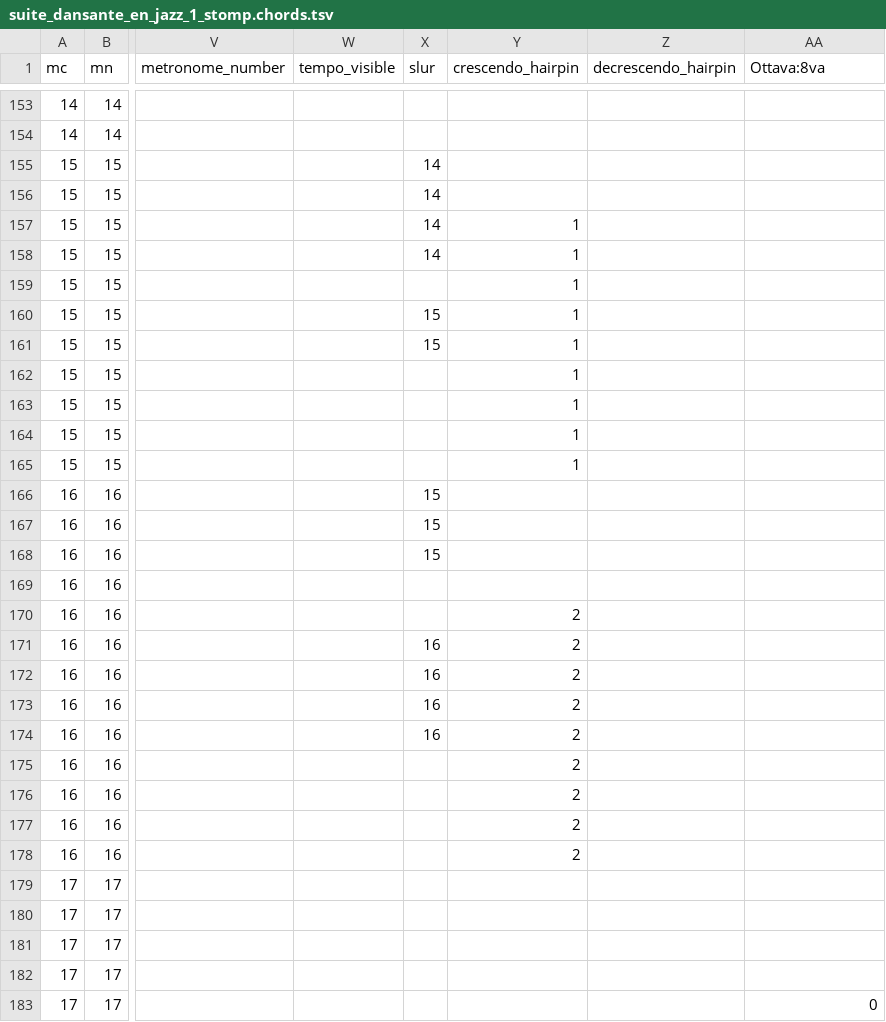
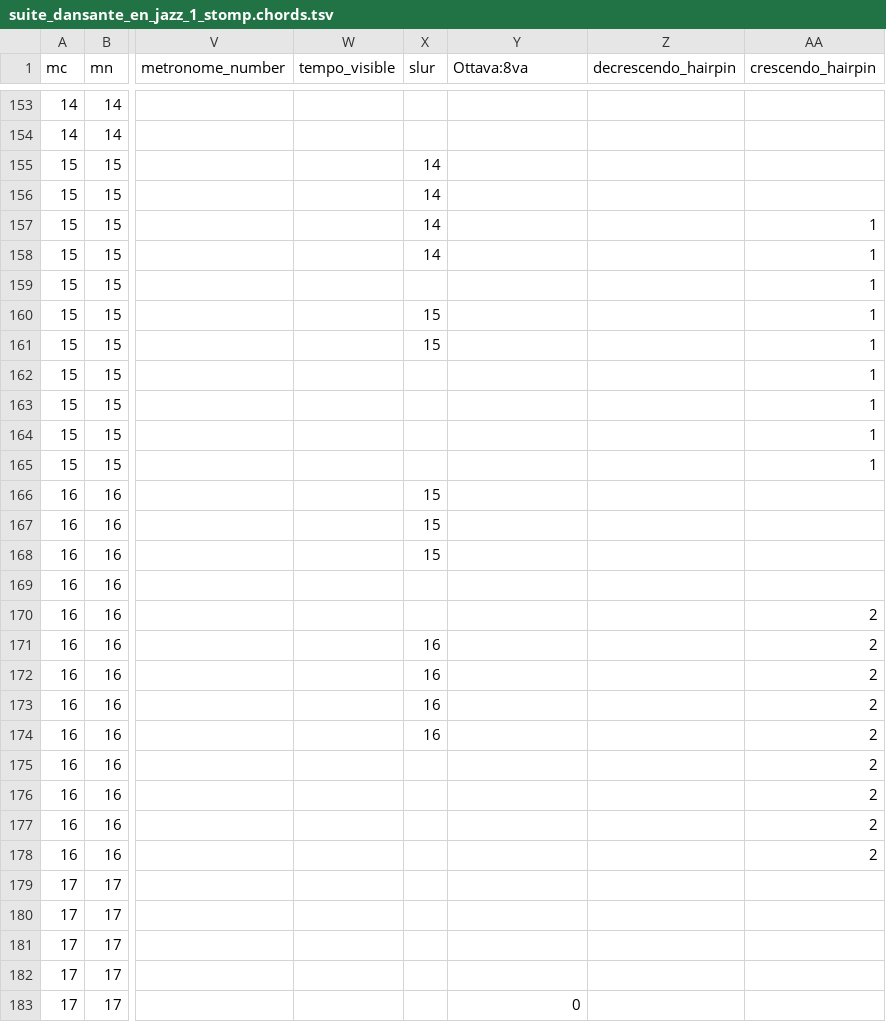
Before and after one commit to DCMLab/schulhoff_suite_dansante_en_jazz, a TSV file: chords/suite_dansante_en_jazz_1_stomp.chords.tsv, drawn as a sheet; only a part is shown, gaps mark what is left out; the diff covers the shown part only; the diff names each change by its address in the sheet, - before the commit and + after, or states it on an @@ line.

```diff
--- a/chords/suite_dansante_en_jazz_1_stomp.chords.tsv
+++ b/chords/suite_dansante_en_jazz_1_stomp.chords.tsv
-Y1: crescendo_hairpin
+Y1: Ottava:8va
-AA1: Ottava:8va
+AA1: crescendo_hairpin
-Y157:Y165 (Ottava:8va): 1
+Y157:Y165 (Ottava:8va): (empty)
-AA157:AA165 (crescendo_hairpin): (empty)
+AA157:AA165 (crescendo_hairpin): 1
-Y170:Y178 (Ottava:8va): 2
+Y170:Y178 (Ottava:8va): (empty)
-AA170:AA178 (crescendo_hairpin): (empty)
+AA170:AA178 (crescendo_hairpin): 2
-Y183 (Ottava:8va): (empty)
+Y183 (Ottava:8va): 0
-AA183 (crescendo_hairpin): 0
+AA183 (crescendo_hairpin): (empty)
```
Also changed, not shown: 102 edited cells elsewhere in this file, chords/suite_dansante_en_jazz_2_strait.chords.tsv, chords/suite_dansante_en_jazz_6_fox-trot.chords.tsv, 31 other files.
